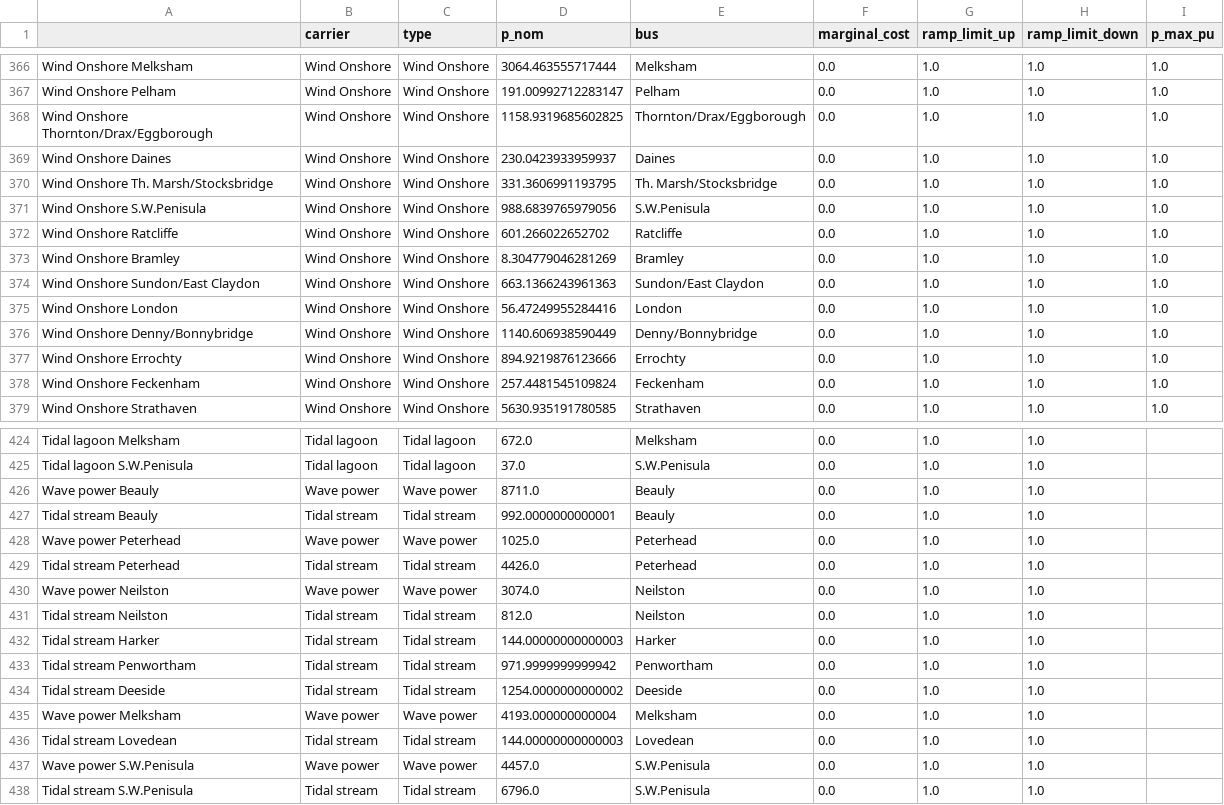
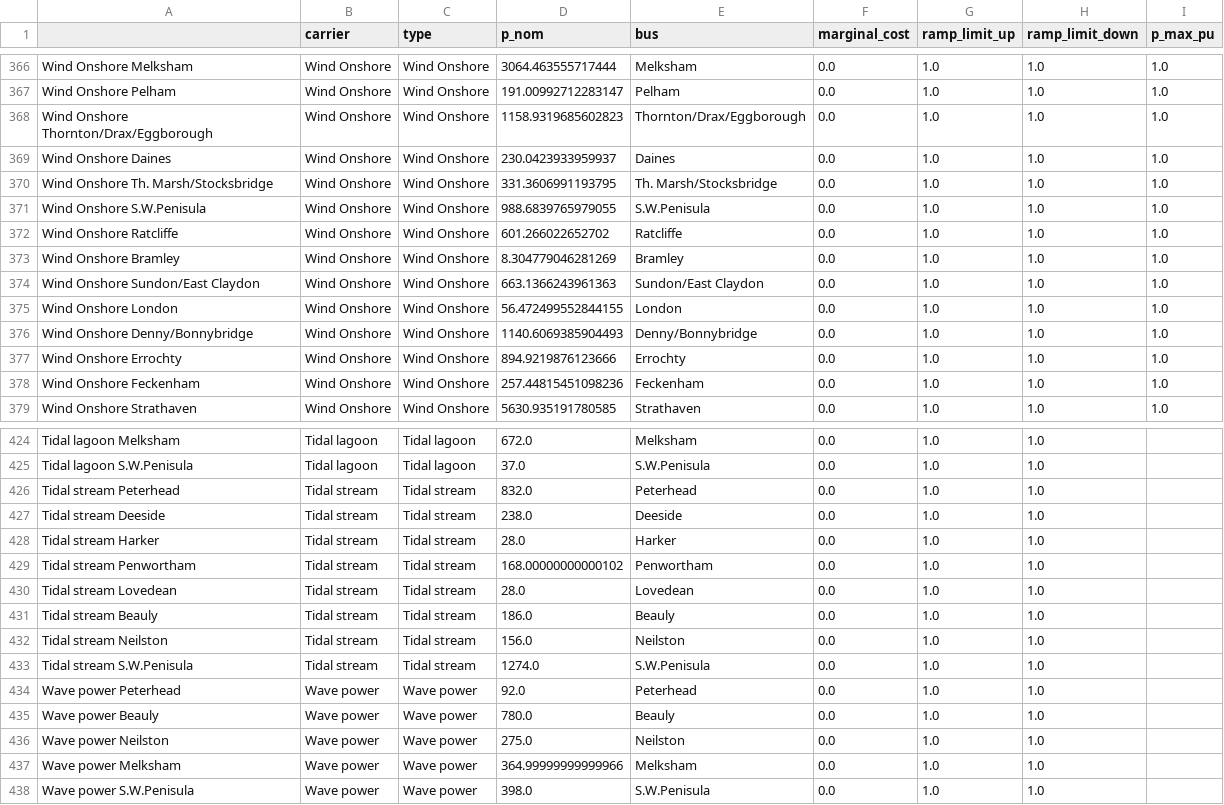
Before and after one commit to marta-uoe/PyPSA-GB-datacentres, a CSV file: PyPSA-GB/LOPF_data/generators.csv, drawn as a sheet; only a part is shown, gaps mark what is left out; the diff covers the shown part only.

```diff
--- a/PyPSA-GB/LOPF_data/generators.csv
+++ b/PyPSA-GB/LOPF_data/generators.csv
@@ -367,6 +367,6 @@ Wind Onshore Melksham,Wind Onshore,Wind Onshore,3064.463555717444,Melksham,0.0,1
 Wind Onshore Pelham,Wind Onshore,Wind Onshore,191.00992712283147,Pelham,0.0,1.0,1.0,1.0
-Wind Onshore Thornton/Drax/Eggborough,Wind Onshore,Wind Onshore,1158.9319685602825,Thornton/Drax/Eggborough,0.0,1.0,1.0,1.0
+Wind Onshore Thornton/Drax/Eggborough,Wind Onshore,Wind Onshore,1158.9319685602823,Thornton/Drax/Eggborough,0.0,1.0,1.0,1.0
 Wind Onshore Daines,Wind Onshore,Wind Onshore,230.0423933959937,Daines,0.0,1.0,1.0,1.0
 Wind Onshore Th. Marsh/Stocksbridge,Wind Onshore,Wind Onshore,331.3606991193795,Th. Marsh/Stocksbridge,0.0,1.0,1.0,1.0
-Wind Onshore S.W.Penisula,Wind Onshore,Wind Onshore,988.6839765979056,S.W.Penisula,0.0,1.0,1.0,1.0
+Wind Onshore S.W.Penisula,Wind Onshore,Wind Onshore,988.6839765979055,S.W.Penisula,0.0,1.0,1.0,1.0
 Wind Onshore Ratcliffe,Wind Onshore,Wind Onshore,601.266022652702,Ratcliffe,0.0,1.0,1.0,1.0
@@ -374,6 +374,6 @@ Wind Onshore Bramley,Wind Onshore,Wind Onshore,8.304779046281269,Bramley,0.0,1.0
 Wind Onshore Sundon/East Claydon,Wind Onshore,Wind Onshore,663.1366243961363,Sundon/East Claydon,0.0,1.0,1.0,1.0
-Wind Onshore London,Wind Onshore,Wind Onshore,56.47249955284416,London,0.0,1.0,1.0,1.0
-Wind Onshore Denny/Bonnybridge,Wind Onshore,Wind Onshore,1140.606938590449,Denny/Bonnybridge,0.0,1.0,1.0,1.0
+Wind Onshore London,Wind Onshore,Wind Onshore,56.472499552844155,London,0.0,1.0,1.0,1.0
+Wind Onshore Denny/Bonnybridge,Wind Onshore,Wind Onshore,1140.6069385904493,Denny/Bonnybridge,0.0,1.0,1.0,1.0
 Wind Onshore Errochty,Wind Onshore,Wind Onshore,894.9219876123666,Errochty,0.0,1.0,1.0,1.0
-Wind Onshore Feckenham,Wind Onshore,Wind Onshore,257.4481545109824,Feckenham,0.0,1.0,1.0,1.0
+Wind Onshore Feckenham,Wind Onshore,Wind Onshore,257.44815451098236,Feckenham,0.0,1.0,1.0,1.0
 Wind Onshore Strathaven,Wind Onshore,Wind Onshore,5630.935191780585,Strathaven,0.0,1.0,1.0,1.0
@@ -425,14 +425,14 @@ Tidal lagoon Melksham,Tidal lagoon,Tidal lagoon,672.0,Melksham,0.0,1.0,1.0,
 Tidal lagoon S.W.Penisula,Tidal lagoon,Tidal lagoon,37.0,S.W.Penisula,0.0,1.0,1.0,
-Wave power Beauly,Wave power,Wave power,8711.0,Beauly,0.0,1.0,1.0,
-Tidal stream Beauly,Tidal stream,Tidal stream,992.0000000000001,Beauly,0.0,1.0,1.0,
-Wave power Peterhead,Wave power,Wave power,1025.0,Peterhead,0.0,1.0,1.0,
-Tidal stream Peterhead,Tidal stream,Tidal stream,4426.0,Peterhead,0.0,1.0,1.0,
-Wave power Neilston,Wave power,Wave power,3074.0,Neilston,0.0,1.0,1.0,
-Tidal stream Neilston,Tidal stream,Tidal stream,812.0,Neilston,0.0,1.0,1.0,
-Tidal stream Harker,Tidal stream,Tidal stream,144.00000000000003,Harker,0.0,1.0,1.0,
-Tidal stream Penwortham,Tidal stream,Tidal stream,971.9999999999942,Penwortham,0.0,1.0,1.0,
-Tidal stream Deeside,Tidal stream,Tidal stream,1254.0000000000002,Deeside,0.0,1.0,1.0,
-Wave power Melksham,Wave power,Wave power,4193.000000000004,Melksham,0.0,1.0,1.0,
-Tidal stream Lovedean,Tidal stream,Tidal stream,144.00000000000003,Lovedean,0.0,1.0,1.0,
-Wave power S.W.Penisula,Wave power,Wave power,4457.0,S.W.Penisula,0.0,1.0,1.0,
-Tidal stream S.W.Penisula,Tidal stream,Tidal stream,6796.0,S.W.Penisula,0.0,1.0,1.0,
+Tidal stream Peterhead,Tidal stream,Tidal stream,832.0,Peterhead,0.0,1.0,1.0,
+Tidal stream Deeside,Tidal stream,Tidal stream,238.0,Deeside,0.0,1.0,1.0,
+Tidal stream Harker,Tidal stream,Tidal stream,28.0,Harker,0.0,1.0,1.0,
+Tidal stream Penwortham,Tidal stream,Tidal stream,168.00000000000102,Penwortham,0.0,1.0,1.0,
+Tidal stream Lovedean,Tidal stream,Tidal stream,28.0,Lovedean,0.0,1.0,1.0,
+Tidal stream Beauly,Tidal stream,Tidal stream,186.0,Beauly,0.0,1.0,1.0,
+Tidal stream Neilston,Tidal stream,Tidal stream,156.0,Neilston,0.0,1.0,1.0,
+Tidal stream S.W.Penisula,Tidal stream,Tidal stream,1274.0,S.W.Penisula,0.0,1.0,1.0,
+Wave power Peterhead,Wave power,Wave power,92.0,Peterhead,0.0,1.0,1.0,
+Wave power Beauly,Wave power,Wave power,780.0,Beauly,0.0,1.0,1.0,
+Wave power Neilston,Wave power,Wave power,275.0,Neilston,0.0,1.0,1.0,
+Wave power Melksham,Wave power,Wave power,364.99999999999966,Melksham,0.0,1.0,1.0,
+Wave power S.W.Penisula,Wave power,Wave power,398.0,S.W.Penisula,0.0,1.0,1.0,
```
Also changed, not shown: 9 edited cells elsewhere in this file, PyPSA-GB/LOPF_data/buses.csv, PyPSA-GB/UC_data/buses.csv, 3 other files.
